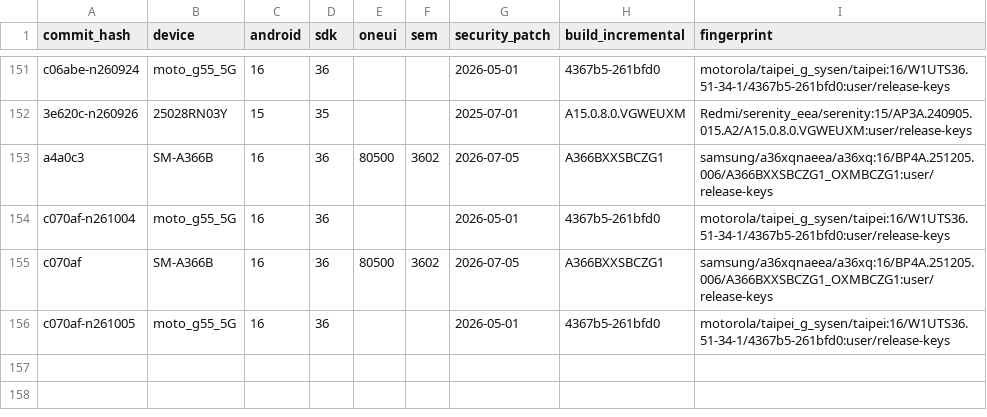
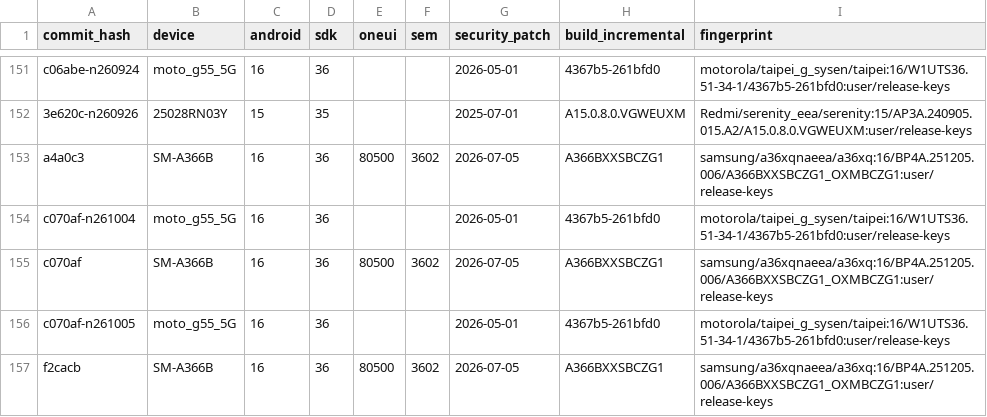
Before and after one commit to status-im/status-app-benchmarks, a CSV file: data/android/run_environment.csv, drawn as a sheet; only a part is shown, gaps mark what is left out; the diff names each change by its address in the sheet, - before the commit and + after, or states it on an @@ line.

```diff
--- a/data/android/run_environment.csv
+++ b/data/android/run_environment.csv
+row 157: f2cacb | SM-A366B | 16 | 36 | 80500 | 3602 | 2026-07-05 | A366BXXSBCZG1 | samsung/a36xqnaeea/a36xq:16/BP4A.251205.006/A366BXXSBCZG1_OXMBCZG1:user/release-keys
```
Also changed, not shown: data/android/build_labels.csv, data/android/performance_metrics.csv, 13 other files.
